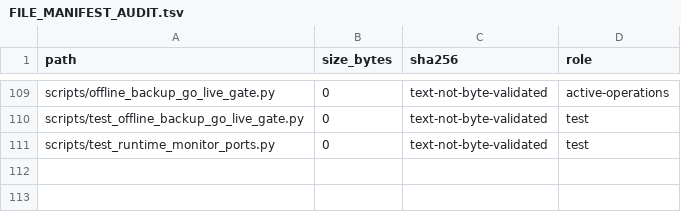
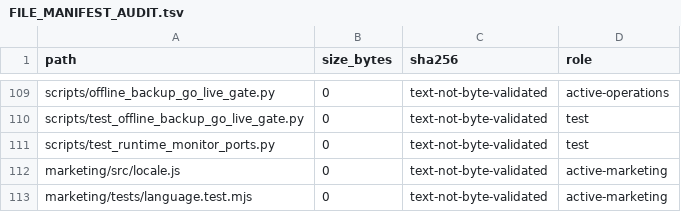
Before and after one commit to deckewandboden/prompmaster, a TSV file: FILE_MANIFEST_AUDIT.tsv, drawn as a sheet; only a part is shown, gaps mark what is left out.

Commit message:
manifest: register marketing locale implementation and 10-language regression tests

```diff
--- a/FILE_MANIFEST_AUDIT.tsv
+++ b/FILE_MANIFEST_AUDIT.tsv
@@ -111 +111,3 @@ scripts/test_offline_backup_go_live_gate.py	0	text-not-byte-validated	test
 scripts/test_runtime_monitor_ports.py	0	text-not-byte-validated	test
+marketing/src/locale.js	0	text-not-byte-validated	active-marketing
+marketing/tests/language.test.mjs	0	text-not-byte-validated	active-marketing
```
